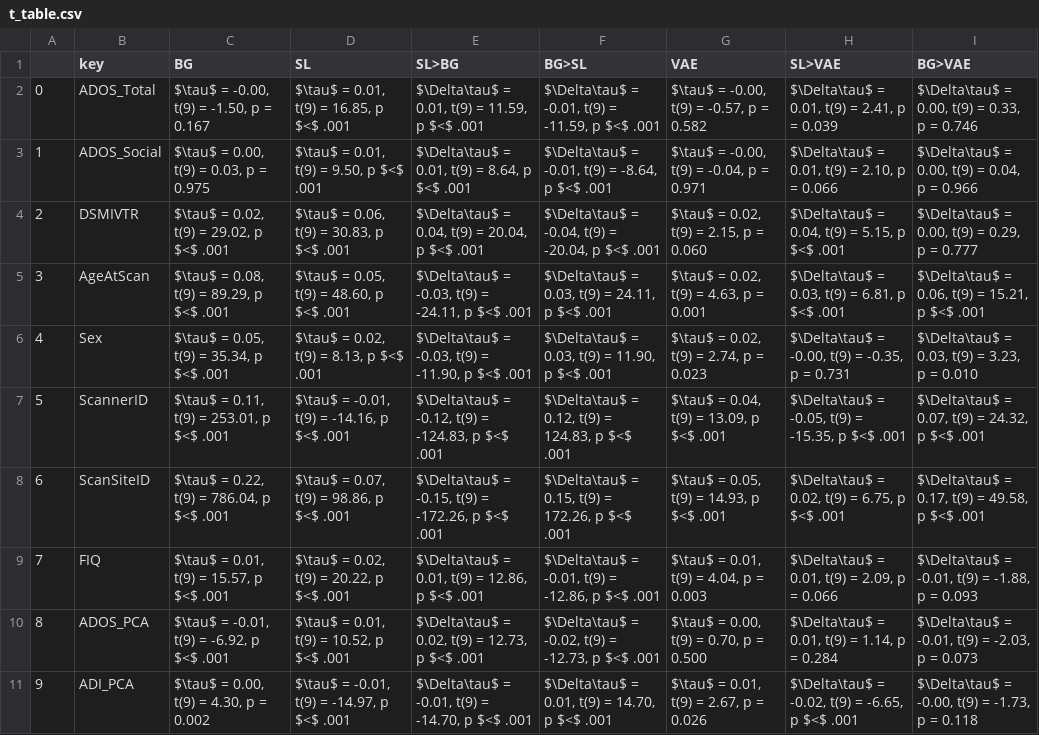
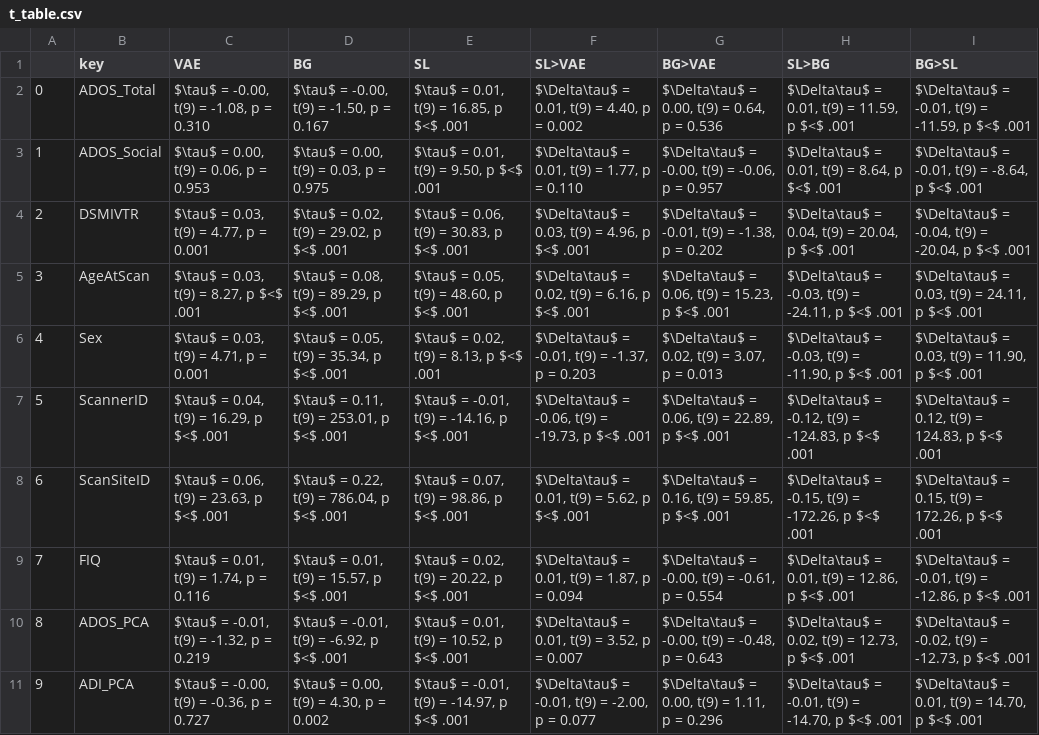
Before and after one commit to Aglinskas/BC-MRI-AE, a CSV file: Results/t_table.csv, drawn as a sheet; only a part is shown; removed rows and columns are numbered as before the commit, all else as after; the diff names each change by its address in the sheet, - before the commit and + after, or states it on an @@ line.

```diff
--- a/Results/t_table.csv
+++ b/Results/t_table.csv
+column C (VAE), rows 2-11: $\tau$ = -0.00, t(9) = -1.08, p = 0.310 | $\tau$ = 0.00, t(9) = 0.06, p = 0.953 | $\tau$ = 0.03, t(9) = 4.77, p = 0.001 | $\tau$ = 0.03, t(9) = 8.27, p $<$ .001 | $\tau$ = 0.03, t(9) = 4.71, p = 0.001 | $\tau$ = 0.04, t(9) = 16.29, p $<$ .001 | $\tau$ = 0.06, t(9) = 23.63, p $<$ .001 | $\tau$ = 0.01, t(9) = 1.74, p = 0.116 | $\tau$ = -0.01, t(9) = -1.32, p = 0.219 | $\tau$ = -0.00, t(9) = -0.36, p = 0.727
+column F (SL>VAE), rows 2-11: $\Delta\tau$ = 0.01, t(9) = 4.40, p = 0.002 | $\Delta\tau$ = 0.01, t(9) = 1.77, p = 0.110 | $\Delta\tau$ = 0.03, t(9) = 4.96, p $<$ .001 | $\Delta\tau$ = 0.02, t(9) = 6.16, p $<$ .001 | $\Delta\tau$ = -0.01, t(9) = -1.37, p = 0.203 | $\Delta\tau$ = -0.06, t(9) = -19.73, p $<$ .001 | $\Delta\tau$ = 0.01, t(9) = 5.62, p $<$ .001 | $\Delta\tau$ = 0.01, t(9) = 1.87, p = 0.094 | $\Delta\tau$ = 0.01, t(9) = 3.52, p = 0.007 | $\Delta\tau$ = -0.01, t(9) = -2.00, p = 0.077
+column G (BG>VAE), rows 2-11: $\Delta\tau$ = 0.00, t(9) = 0.64, p = 0.536 | $\Delta\tau$ = -0.00, t(9) = -0.06, p = 0.957 | $\Delta\tau$ = -0.01, t(9) = -1.38, p = 0.202 | $\Delta\tau$ = 0.06, t(9) = 15.23, p $<$ .001 | $\Delta\tau$ = 0.02, t(9) = 3.07, p = 0.013 | $\Delta\tau$ = 0.06, t(9) = 22.89, p $<$ .001 | $\Delta\tau$ = 0.16, t(9) = 59.85, p $<$ .001 | $\Delta\tau$ = -0.00, t(9) = -0.61, p = 0.554 | $\Delta\tau$ = -0.00, t(9) = -0.48, p = 0.643 | $\Delta\tau$ = 0.00, t(9) = 1.11, p = 0.296
-column G (VAE), rows 2-11: $\tau$ = -0.00, t(9) = -0.57, p = 0.582 | $\tau$ = -0.00, t(9) = -0.04, p = 0.971 | $\tau$ = 0.02, t(9) = 2.15, p = 0.060 | $\tau$ = 0.02, t(9) = 4.63, p = 0.001 | $\tau$ = 0.02, t(9) = 2.74, p = 0.023 | $\tau$ = 0.04, t(9) = 13.09, p $<$ .001 | $\tau$ = 0.05, t(9) = 14.93, p $<$ .001 | $\tau$ = 0.01, t(9) = 4.04, p = 0.003 | $\tau$ = 0.00, t(9) = 0.70, p = 0.500 | $\tau$ = 0.01, t(9) = 2.67, p = 0.026
-column H (SL>VAE), rows 2-11: $\Delta\tau$ = 0.01, t(9) = 2.41, p = 0.039 | $\Delta\tau$ = 0.01, t(9) = 2.10, p = 0.066 | $\Delta\tau$ = 0.04, t(9) = 5.15, p $<$ .001 | $\Delta\tau$ = 0.03, t(9) = 6.81, p $<$ .001 | $\Delta\tau$ = -0.00, t(9) = -0.35, p = 0.731 | $\Delta\tau$ = -0.05, t(9) = -15.35, p $<$ .001 | $\Delta\tau$ = 0.02, t(9) = 6.75, p $<$ .001 | $\Delta\tau$ = 0.01, t(9) = 2.09, p = 0.066 | $\Delta\tau$ = 0.01, t(9) = 1.14, p = 0.284 | $\Delta\tau$ = -0.02, t(9) = -6.65, p $<$ .001
-column I (BG>VAE), rows 2-11: $\Delta\tau$ = 0.00, t(9) = 0.33, p = 0.746 | $\Delta\tau$ = 0.00, t(9) = 0.04, p = 0.966 | $\Delta\tau$ = 0.00, t(9) = 0.29, p = 0.777 | $\Delta\tau$ = 0.06, t(9) = 15.21, p $<$ .001 | $\Delta\tau$ = 0.03, t(9) = 3.23, p = 0.010 | $\Delta\tau$ = 0.07, t(9) = 24.32, p $<$ .001 | $\Delta\tau$ = 0.17, t(9) = 49.58, p $<$ .001 | $\Delta\tau$ = -0.01, t(9) = -1.88, p = 0.093 | $\Delta\tau$ = -0.01, t(9) = -2.03, p = 0.073 | $\Delta\tau$ = -0.00, t(9) = -1.73, p = 0.118
```
Also changed, not shown: Data/ABIDE_legend_S982_pca.csv, 4 other files.
